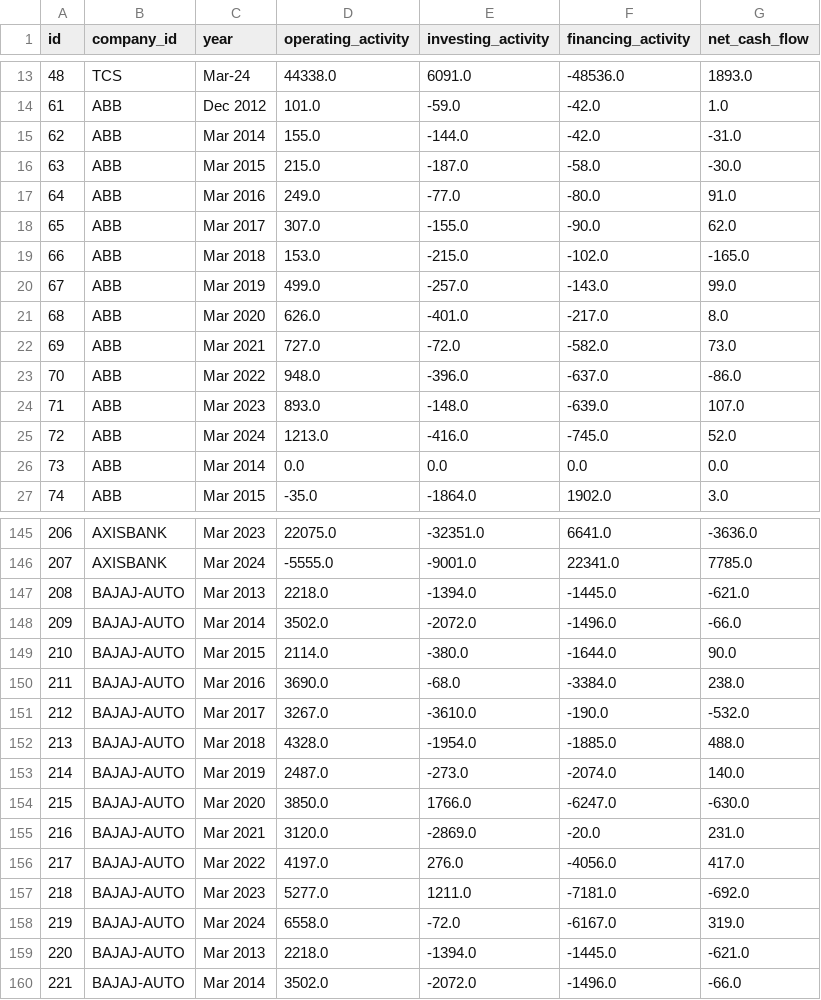
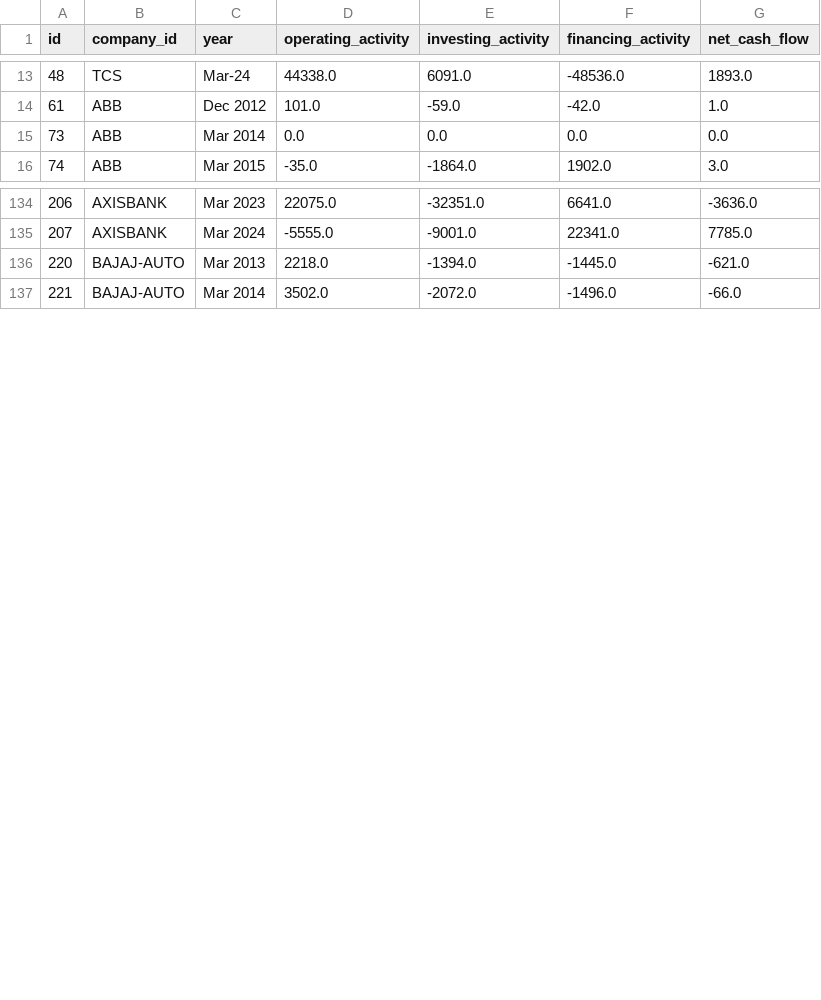
Before and after one commit to Mahishashur/100_financial_intelligence, a CSV file: data/processed/cashflow_clean.csv, drawn as a sheet; only a part is shown, gaps mark what is left out.

```diff
--- a/data/processed/cashflow_clean.csv
+++ b/data/processed/cashflow_clean.csv
@@ -14,13 +14,2 @@ id,company_id,year,operating_activity,investing_activity,financing_activity,net_
 61,ABB,Dec 2012,101.0,-59.0,-42.0,1.0
-62,ABB,Mar 2014,155.0,-144.0,-42.0,-31.0
-63,ABB,Mar 2015,215.0,-187.0,-58.0,-30.0
-64,ABB,Mar 2016,249.0,-77.0,-80.0,91.0
-65,ABB,Mar 2017,307.0,-155.0,-90.0,62.0
-66,ABB,Mar 2018,153.0,-215.0,-102.0,-165.0
-67,ABB,Mar 2019,499.0,-257.0,-143.0,99.0
-68,ABB,Mar 2020,626.0,-401.0,-217.0,8.0
-69,ABB,Mar 2021,727.0,-72.0,-582.0,73.0
-70,ABB,Mar 2022,948.0,-396.0,-637.0,-86.0
-71,ABB,Mar 2023,893.0,-148.0,-639.0,107.0
-72,ABB,Mar 2024,1213.0,-416.0,-745.0,52.0
 73,ABB,Mar 2014,0.0,0.0,0.0,0.0
@@ -146,14 +135,2 @@ id,company_id,year,operating_activity,investing_activity,financing_activity,net_
 207,AXISBANK,Mar 2024,-5555.0,-9001.0,22341.0,7785.0
-208,BAJAJ-AUTO,Mar 2013,2218.0,-1394.0,-1445.0,-621.0
-209,BAJAJ-AUTO,Mar 2014,3502.0,-2072.0,-1496.0,-66.0
-210,BAJAJ-AUTO,Mar 2015,2114.0,-380.0,-1644.0,90.0
-211,BAJAJ-AUTO,Mar 2016,3690.0,-68.0,-3384.0,238.0
-212,BAJAJ-AUTO,Mar 2017,3267.0,-3610.0,-190.0,-532.0
-213,BAJAJ-AUTO,Mar 2018,4328.0,-1954.0,-1885.0,488.0
-214,BAJAJ-AUTO,Mar 2019,2487.0,-273.0,-2074.0,140.0
-215,BAJAJ-AUTO,Mar 2020,3850.0,1766.0,-6247.0,-630.0
-216,BAJAJ-AUTO,Mar 2021,3120.0,-2869.0,-20.0,231.0
-217,BAJAJ-AUTO,Mar 2022,4197.0,276.0,-4056.0,417.0
-218,BAJAJ-AUTO,Mar 2023,5277.0,1211.0,-7181.0,-692.0
-219,BAJAJ-AUTO,Mar 2024,6558.0,-72.0,-6167.0,319.0
 220,BAJAJ-AUTO,Mar 2013,2218.0,-1394.0,-1445.0,-621.0
```
Also changed, not shown: 6 other files.
